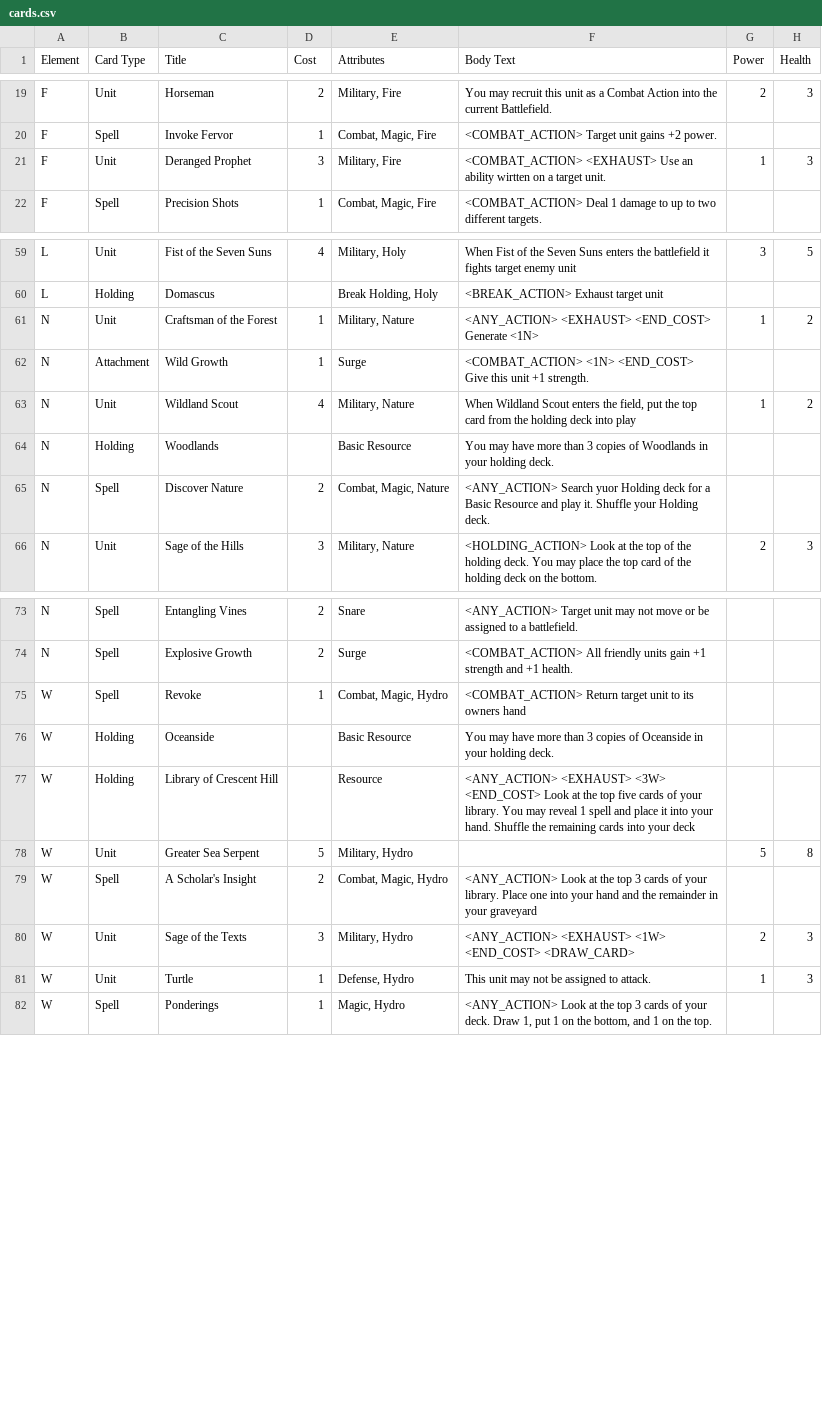
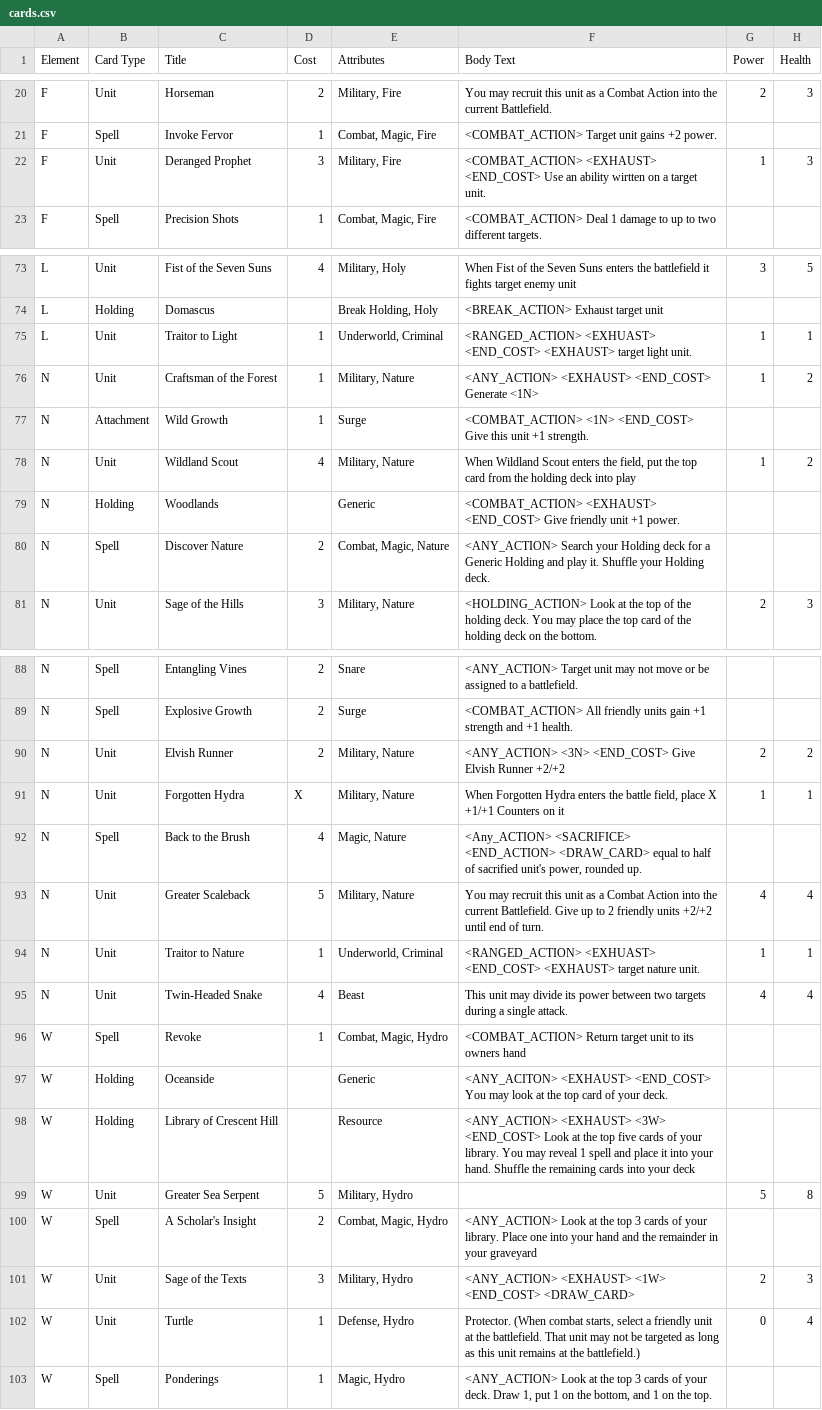
Before and after one commit to JSybrandt/card_game, a CSV file: cards.csv, drawn as a sheet; only a part is shown, gaps mark what is left out; the diff covers the shown part only.

Commit message:
update cards

```diff
--- a/cards.csv
+++ b/cards.csv
@@ -20,3 +21,3 @@ F,Unit,Horseman,2,"Military, Fire",You may recruit this unit as a Combat Action
 F,Spell,Invoke Fervor,1,"Combat, Magic, Fire",<COMBAT_ACTION> Target unit gains +2 power.,,
-F,Unit,Deranged Prophet,3,"Military, Fire",<COMBAT_ACTION> <EXHAUST> Use an ability wirtten on a target unit.,1,3
+F,Unit,Deranged Prophet,3,"Military, Fire",<COMBAT_ACTION> <EXHAUST> <END_COST>  Use an ability wirtten on a target unit.,1,3
 F,Spell,Precision Shots,1,"Combat, Magic, Fire",<COMBAT_ACTION> Deal 1 damage to up to two different targets.,,
@@ -60,2 +74,3 @@ L,Unit,Fist of the Seven Suns,4,"Military, Holy",When Fist of the Seven Suns ent
 L,Holding,Domascus,,"Break Holding, Holy",<BREAK_ACTION> Exhaust target unit,,
+L,Unit,Traitor to Light,1,"Underworld, Criminal",<RANGED_ACTION> <EXHUAST> <END_COST> <EXHAUST> target light unit.,1,1
 N,Unit,Craftsman of the Forest,1,"Military, Nature",<ANY_ACTION> <EXHAUST> <END_COST> Generate <1N>,1,2
@@ -63,4 +78,4 @@ N,Attachment,Wild Growth,1,Surge,<COMBAT_ACTION> <1N> <END_COST> Give this unit
 N,Unit,Wildland Scout,4,"Military, Nature","When Wildland Scout enters the field, put the top card from the holding deck into play",1,2
-N,Holding,Woodlands,,Basic Resource,You may have more than 3 copies of Woodlands in your holding deck.,,
-N,Spell,Discover Nature,2,"Combat, Magic, Nature",<ANY_ACTION> Search yuor Holding deck for a Basic Resource and play it. Shuffle your Holding deck.,,
+N,Holding,Woodlands,,Generic,<COMBAT_ACTION> <EXHAUST> <END_COST> Give friendly unit +1 power.,,
+N,Spell,Discover Nature,2,"Combat, Magic, Nature",<ANY_ACTION> Search your Holding deck for a Generic Holding and play it. Shuffle your Holding deck.,,
 N,Unit,Sage of the Hills,3,"Military, Nature",<HOLDING_ACTION> Look at the top of the holding deck. You may place the top card of the holding deck on the bottom.,2,3
@@ -74,4 +89,10 @@ N,Spell,Entangling Vines,2,Snare,<ANY_ACTION> Target unit may not move or be ass
 N,Spell,Explosive Growth,2,Surge,<COMBAT_ACTION> All friendly units gain +1 strength and +1 health.,,
+N,Unit,Elvish Runner,2,"Military, Nature",<ANY_ACTION> <3N> <END_COST> Give Elvish Runner +2/+2,2,2
+N,Unit,Forgotten Hydra,X,"Military, Nature","When Forgotten Hydra enters the battle field, place X +1/+1 Counters on it",1,1
+N,Spell,Back to the Brush,4,"Magic, Nature","<Any_ACTION> <SACRIFICE> <END_ACTION> <DRAW_CARD> equal to half of sacrified unit's power, rounded up.",,
+N,Unit,Greater Scaleback,5,"Military, Nature",You may recruit this unit as a Combat Action into the current Battlefield. Give up to 2 friendly units +2/+2 until end of turn.,4,4
+N,Unit,Traitor to Nature,1,"Underworld, Criminal",<RANGED_ACTION> <EXHUAST> <END_COST> <EXHAUST> target nature unit.,1,1
+N,Unit,Twin-Headed Snake,4,Beast,This unit may divide its power between two targets during a single attack.,4,4
 W,Spell,Revoke,1,"Combat, Magic, Hydro",<COMBAT_ACTION> Return target unit to its owners hand,,
-W,Holding,Oceanside,,Basic Resource,You may have more than 3 copies of Oceanside in your holding deck.,,
+W,Holding,Oceanside,,Generic,<ANY_ACITON> <EXHAUST> <END_COST> You may look at the top card of your deck.,,
 W,Holding,Library of Crescent Hill,,Resource,<ANY_ACTION> <EXHAUST> <3W> <END_COST> Look at the top five cards of your library. You may reveal 1 spell and place it into your hand. Shuffle the remaining cards into your deck,,
@@ -80,3 +101,3 @@ W,Spell,A Scholar's Insight,2,"Combat, Magic, Hydro",<ANY_ACTION> Look at the to
 W,Unit,Sage of the Texts,3,"Military, Hydro",<ANY_ACTION> <EXHAUST> <1W> <END_COST> <DRAW_CARD>,2,3
-W,Unit,Turtle,1,"Defense, Hydro",This unit may not be assigned to attack.,1,3
+W,Unit,Turtle,1,"Defense, Hydro","Protector. (When combat starts, select a friendly unit at the battlefield. That unit may not be targeted as long as this unit remains at the battlefield.)",0,4
 W,Spell,Ponderings,1,"Magic, Hydro","<ANY_ACTION> Look at the top 3 cards of your deck. Draw 1, put 1 on the bottom, and 1 on the top.",,
```
Also changed, not shown: 15 added rows, 1 removed row and 8 edited cells elsewhere in this file.
